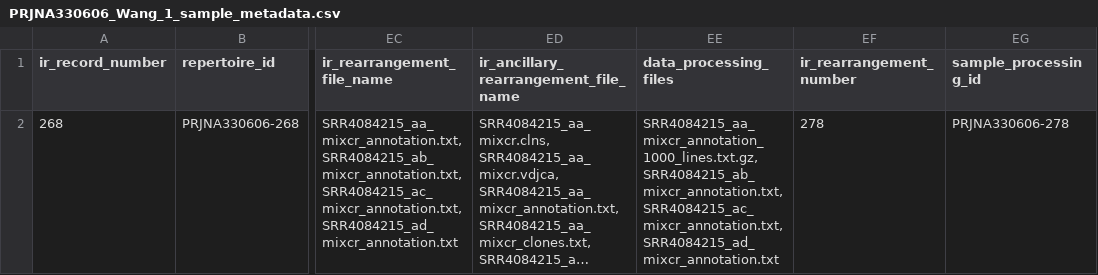
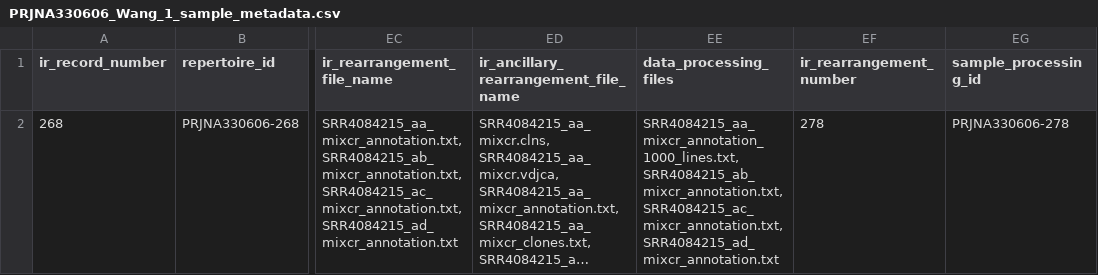
Before and after one commit to sfu-ireceptor/turnkey-service-php, a CSV file: test_data/PRJNA330606_Wang_1_sample_metadata.csv, drawn as a sheet; only a part is shown, gaps mark what is left out; long unchanged cells end in …; the diff names each change by its address in the sheet, - before the commit and + after, or states it on an @@ line.

Commit message:
Use .txt for test data rearrangements file (IR-1862)

```diff
--- a/test_data/PRJNA330606_Wang_1_sample_metadata.csv
+++ b/test_data/PRJNA330606_Wang_1_sample_metadata.csv
-EE2 (data_processing_files): SRR4084215_aa_mixcr_annotation_1000_lines.txt.gz, SRR4084215_ab_mixcr_annotation.txt, SRR4084215_ac_mixcr_annotation.txt,…
+EE2 (data_processing_files): SRR4084215_aa_mixcr_annotation_1000_lines.txt, SRR4084215_ab_mixcr_annotation.txt, SRR4084215_ac_mixcr_annotation.txt,…
```
Also changed, not shown: 3 other files.
